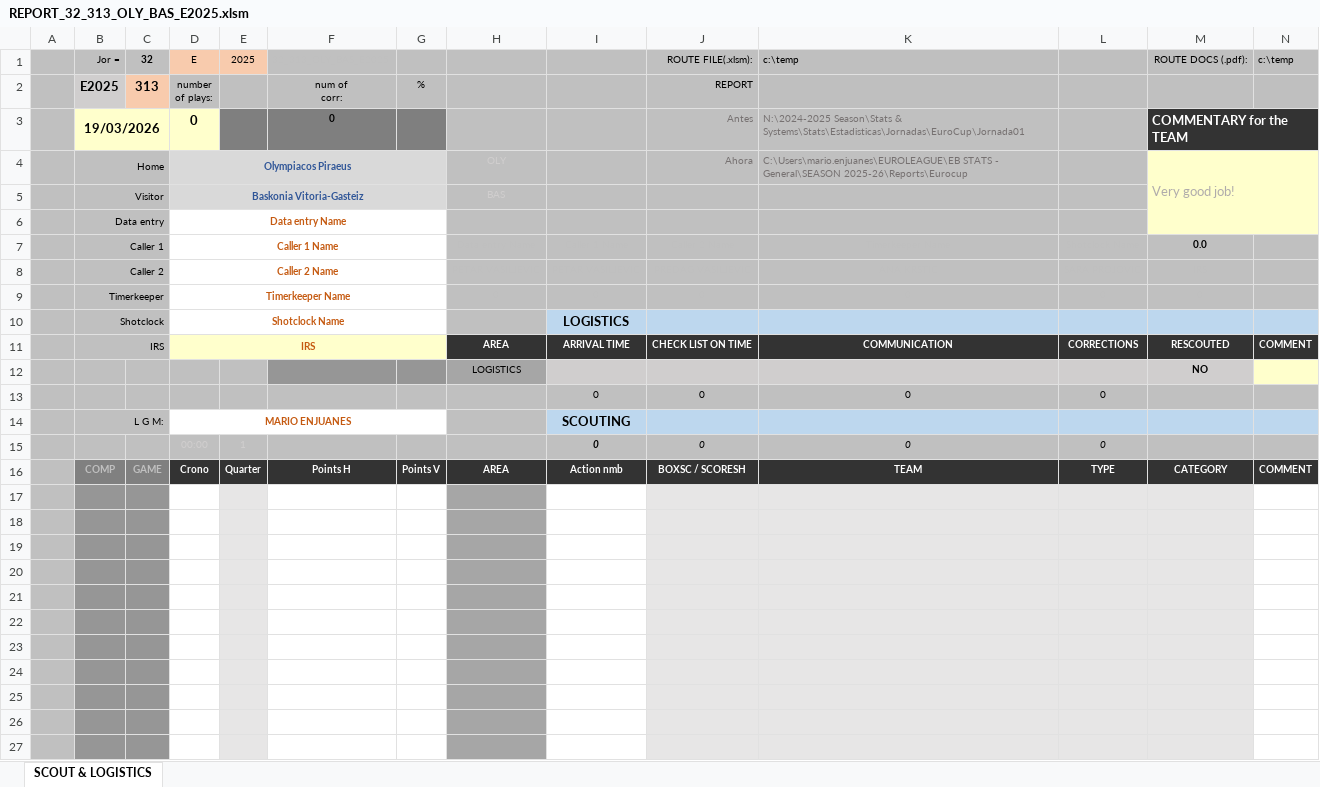
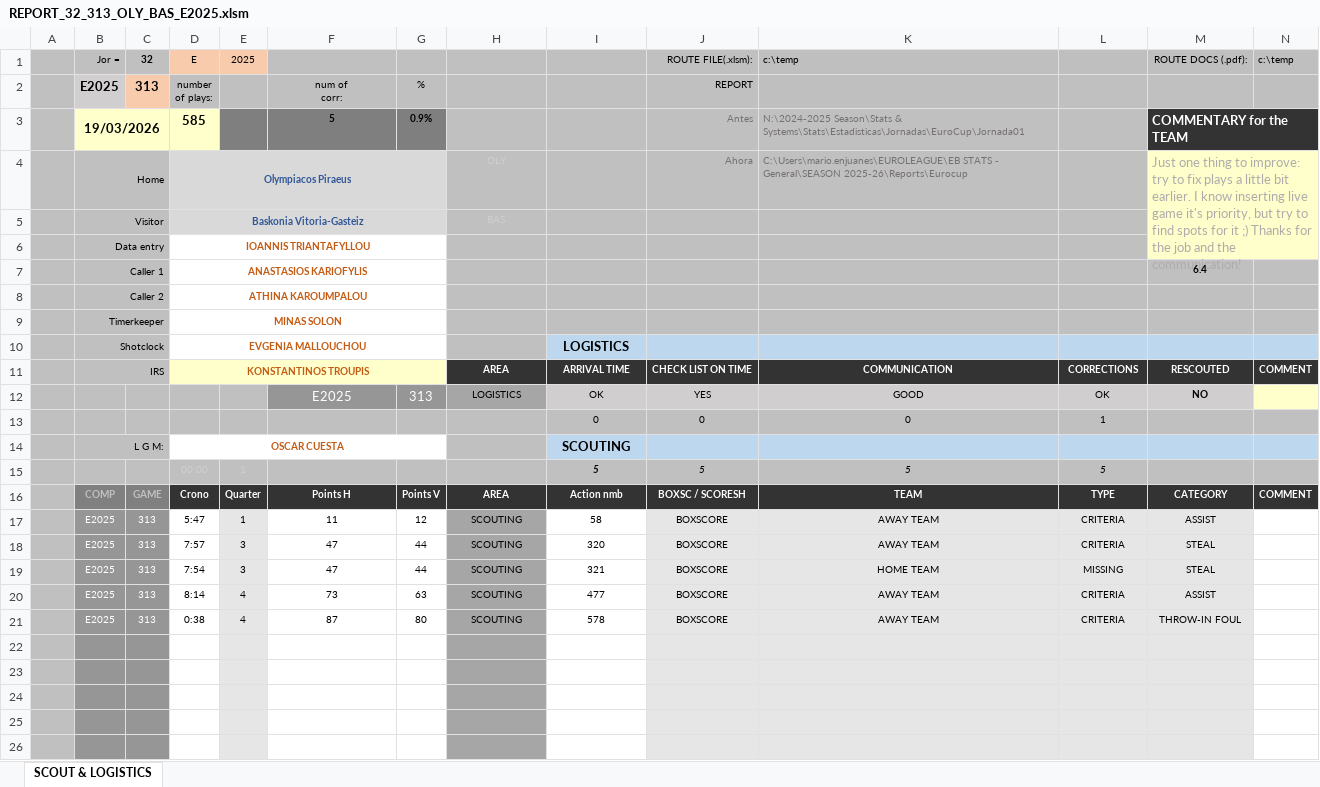
Before and after one commit to elvepo029/reports-automation, an Excel workbook: excels/REPORT_32_313_OLY_BAS_E2025.xlsm, sheet SCOUT & LOGISTICS, drawn as a sheet; only a part is shown; the shorter side is filled out with more unchanged rows; values as stored, in another font and other column widths than the file's, no borders; charts and pictures and conditional formats not drawn; removed rows and columns are numbered as before the commit, all else as after; the diff names each change by its address in the sheet, - before the commit and + after, or states it on an @@ line.

```diff
--- a/excels/REPORT_32_313_OLY_BAS_E2025.xlsm (sheet SCOUT & LOGISTICS)
+++ b/excels/REPORT_32_313_OLY_BAS_E2025.xlsm (sheet SCOUT & LOGISTICS)
-D3: 0
+D3: 585
-F3: 0
+F3: 5
-G3: (empty)
+G3: 0.9%
-M4: Very good job!
+M4: Just one thing to improve: try to fix plays a little bit earlier. I know inserting live game it's priority, but try to find spots for it ;) Thanks for the job and the communication!
-D6: Data entry Name
+D6: IOANNIS TRIANTAFYLLOU
-D7: Caller 1 Name
+D7: ANASTASIOS KARIOFYLIS
-M7: 0.0
+M7: 6.4
-D8: Caller 2 Name
+D8: ATHINA KAROUMPALOU
-D9: Timerkeeper Name
+D9: MINAS SOLON
-D10: Shotclock Name
+D10: EVGENIA MALLOUCHOU
-D11: IRS
+D11: KONSTANTINOS TROUPIS
-row 12:  |  |  |  |  |  |  | LOGISTICS |  |  |  |  | NO
+row 12:  |  |  |  |  | E2025 | 313 | LOGISTICS | OK | YES | GOOD | OK | NO
-L13: 0
+L13: 1
-D14: MARIO ENJUANES
+D14: OSCAR CUESTA
-row 15:  |  |  | 00:00 | 1 |  |  |  | 0 | 0 | 0 | 0
+row 15:  |  |  | 00:00 | 1 |  |  |  | 5 | 5 | 5 | 5
-row 17: (empty)
+row 17:  | E2025 | 313 | 5:47 | 1 | 11 | 12 | SCOUTING | 58 | BOXSCORE | AWAY TEAM | CRITERIA | ASSIST
-row 18: (empty)
+row 18:  | E2025 | 313 | 7:57 | 3 | 47 | 44 | SCOUTING | 320 | BOXSCORE | AWAY TEAM | CRITERIA | STEAL
-row 19: (empty)
+row 19:  | E2025 | 313 | 7:54 | 3 | 47 | 44 | SCOUTING | 321 | BOXSCORE | HOME TEAM | MISSING | STEAL
-row 20: (empty)
+row 20:  | E2025 | 313 | 8:14 | 4 | 73 | 63 | SCOUTING | 477 | BOXSCORE | AWAY TEAM | CRITERIA | ASSIST
-row 21: (empty)
+row 21:  | E2025 | 313 | 0:38 | 4 | 87 | 80 | SCOUTING | 578 | BOXSCORE | AWAY TEAM | CRITERIA | THROW-IN FOUL
```
Also changed, not shown: hidden cells, excels/REPORT_07_062_LJU_VNC_U2025.xlsm, excels/REPORT_15_144_PRS_ZAL_E2025.xlsm, 46 other files.
